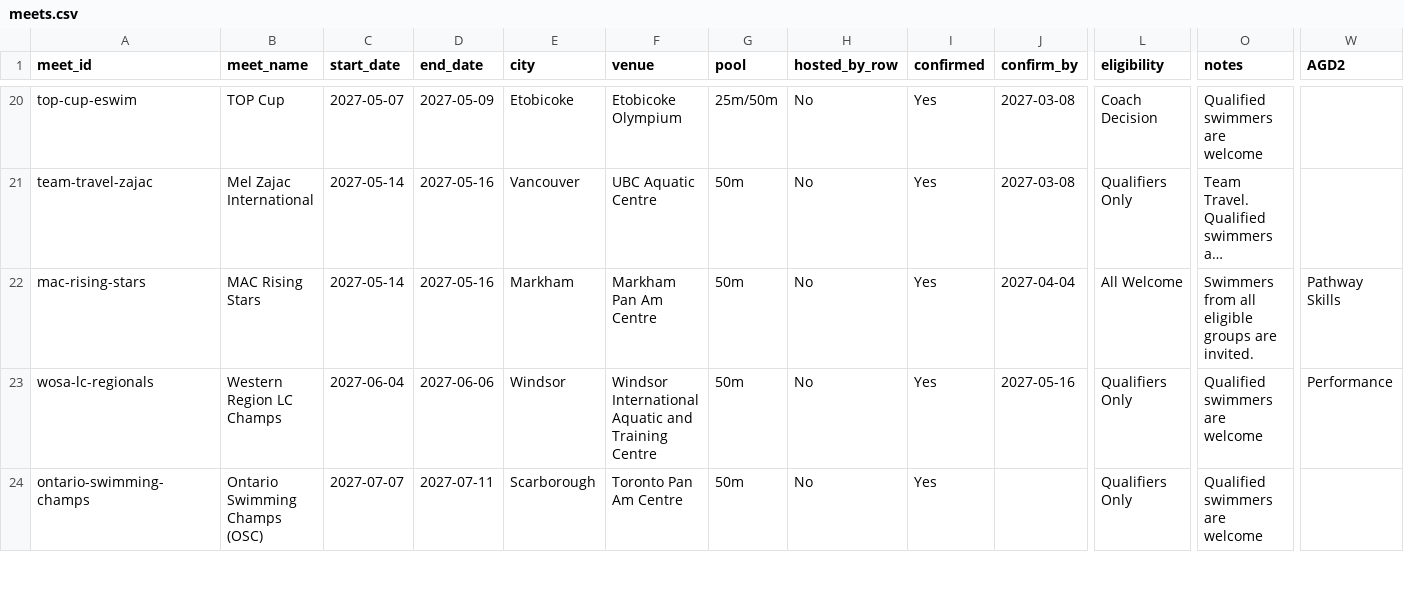
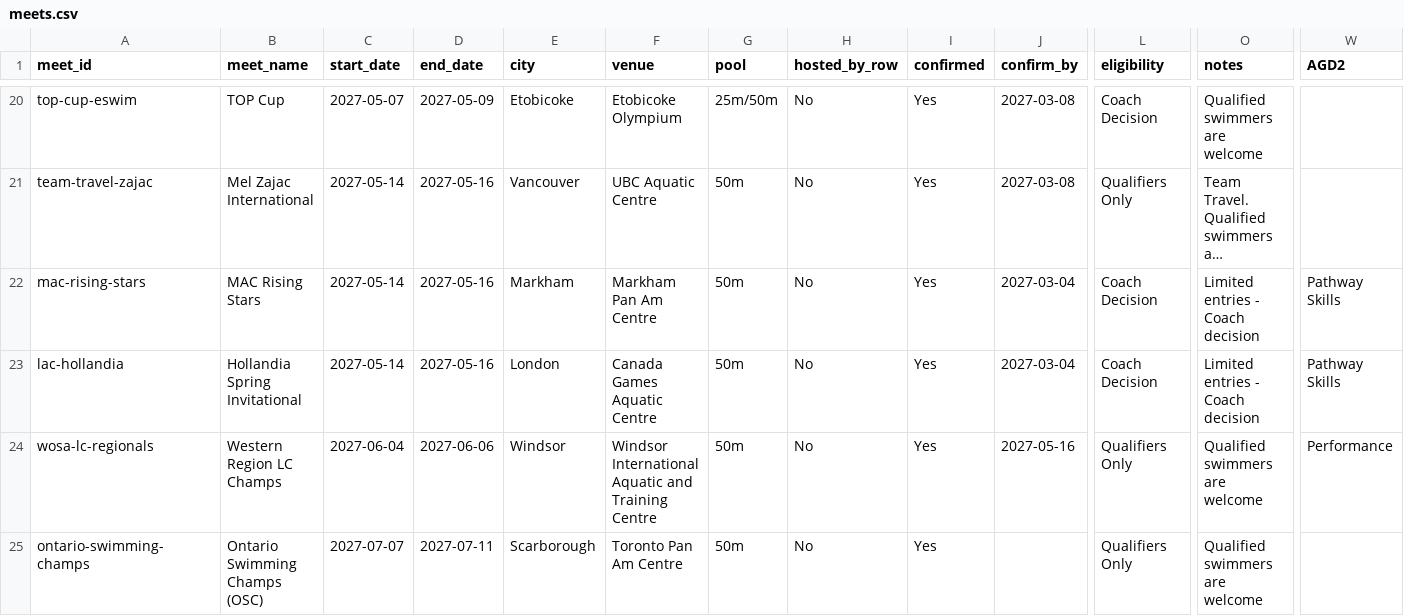
Before and after one commit to row-gm/row-meets, a CSV file: data/meets.csv, drawn as a sheet; only a part is shown, gaps mark what is left out; long unchanged cells end in …; rows hold the shown columns only; the diff names each change by its address in the sheet, - before the commit and + after, or states it on an @@ line.

Commit message:
Schedule published from the spreadsheet, 2026-11-17 14:34

```diff
--- a/data/meets.csv
+++ b/data/meets.csv
-J22 (confirm_by): 2027-04-04
+J22 (confirm_by): 2027-03-04
-L22 (eligibility): All Welcome
+L22 (eligibility): Coach Decision
-O22 (notes): Swimmers from all eligible groups are invited.
+O22 (notes): Limited entries - Coach decision
+row 23: lac-hollandia | Hollandia Spring Invitational | 2027-05-14 | 2027-05-16 | London | Canada Games Aquatic Centre | 50m | No | Yes | 2027-03-04 | Coach Decision | Limited entries - Coach decision | Pathway Skills
```
